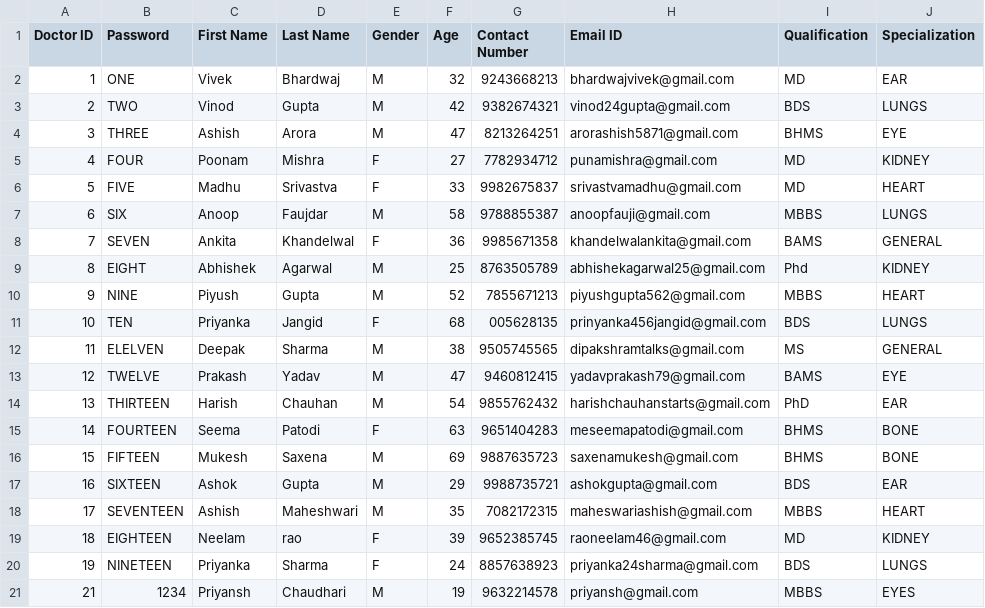
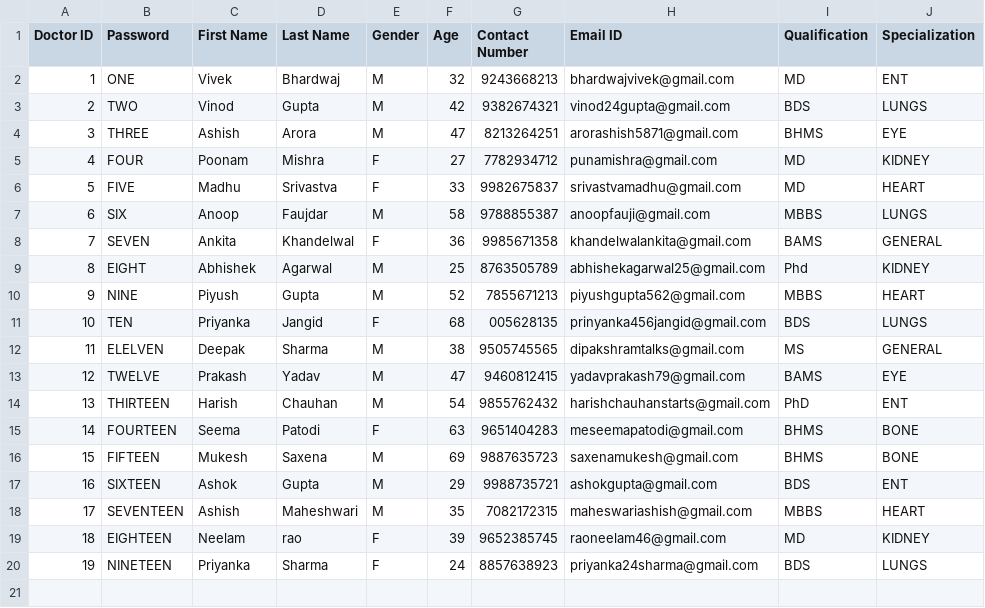
Before and after one commit to KnixSpace/ESP, a CSV file: Doctor.csv, drawn as a sheet.

```diff
--- a/Doctor.csv
+++ b/Doctor.csv
@@ -1,3 +1,3 @@
 Doctor ID,Password,First Name,Last Name,Gender,Age,Contact Number,Email ID,Qualification,Specialization
-1,ONE,Vivek,Bhardwaj,M,32,9243668213,bhardwajvivek@gmail.com,MD,EAR
+1,ONE,Vivek,Bhardwaj,M,32,9243668213,bhardwajvivek@gmail.com,MD,ENT
 2,TWO,Vinod,Gupta,M,42,9382674321,vinod24gupta@gmail.com,BDS,LUNGS
@@ -13,6 +13,6 @@ Doctor ID,Password,First Name,Last Name,Gender,Age,Contact Number,Email ID,Quali
 12,TWELVE,Prakash,Yadav,M,47,9460812415,yadavprakash79@gmail.com,BAMS,EYE
-13,THIRTEEN,Harish,Chauhan,M,54,9855762432,harishchauhanstarts@gmail.com,PhD,EAR
+13,THIRTEEN,Harish,Chauhan,M,54,9855762432,harishchauhanstarts@gmail.com,PhD,ENT
 14,FOURTEEN,Seema,Patodi,F,63,9651404283,meseemapatodi@gmail.com,BHMS,BONE
 15,FIFTEEN,Mukesh,Saxena,M,69,9887635723,saxenamukesh@gmail.com,BHMS,BONE
-16,SIXTEEN,Ashok,Gupta,M,29,9988735721,ashokgupta@gmail.com,BDS,EAR
+16,SIXTEEN,Ashok,Gupta,M,29,9988735721,ashokgupta@gmail.com,BDS,ENT
 17,SEVENTEEN,Ashish,Maheshwari,M,35,7082172315,maheswariashish@gmail.com,MBBS,HEART
@@ -20,2 +20 @@ Doctor ID,Password,First Name,Last Name,Gender,Age,Contact Number,Email ID,Quali
 19,NINETEEN,Priyanka,Sharma,F,24,8857638923,priyanka24sharma@gmail.com,BDS,LUNGS
-21,1234,Priyansh,Chaudhari,M,19,9632214578,priyansh@gmail.com,MBBS,EYES
```
Also changed, not shown: Appointment.csv, Patient.csv, 8 other files.
